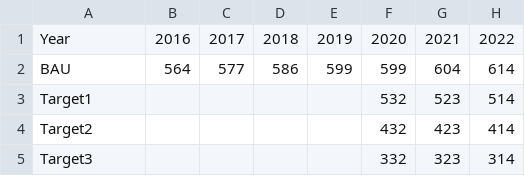
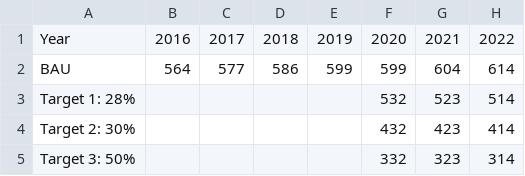
Before and after one commit to sonnenhaft/hong-chart, a CSV file: stubs/targets-and-baseline.csv, drawn as a sheet; only a part is shown; the diff names each change by its address in the sheet, - before the commit and + after, or states it on an @@ line.

```diff
--- a/stubs/targets-and-baseline.csv
+++ b/stubs/targets-and-baseline.csv
-A3: Target1
+A3: Target 1: 28%
-A4: Target2
+A4: Target 2: 30%
-A5: Target3
+A5: Target 3: 50%
```
Also changed, not shown: stubs/abatement-measures-v1.csv, 12 other files.
